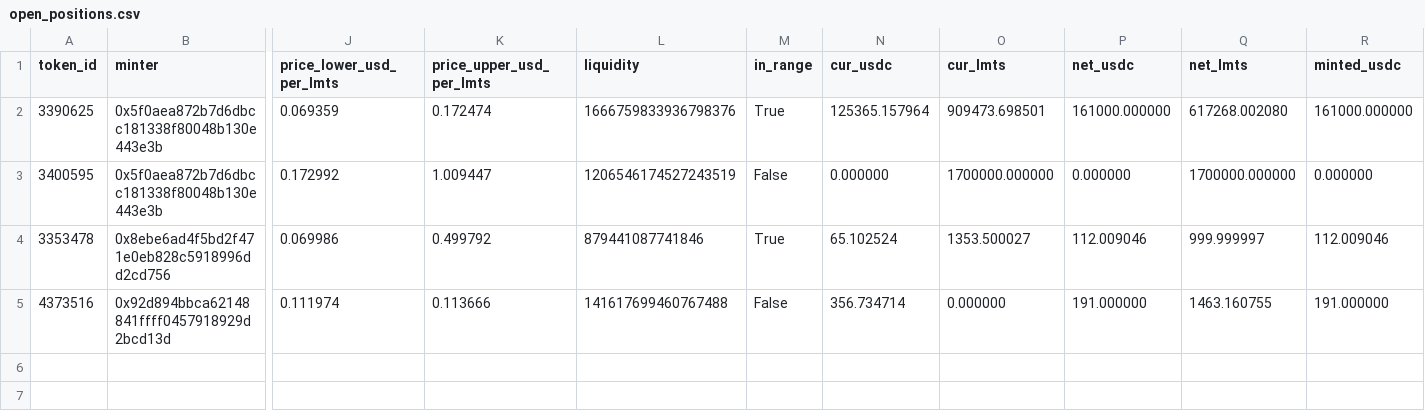
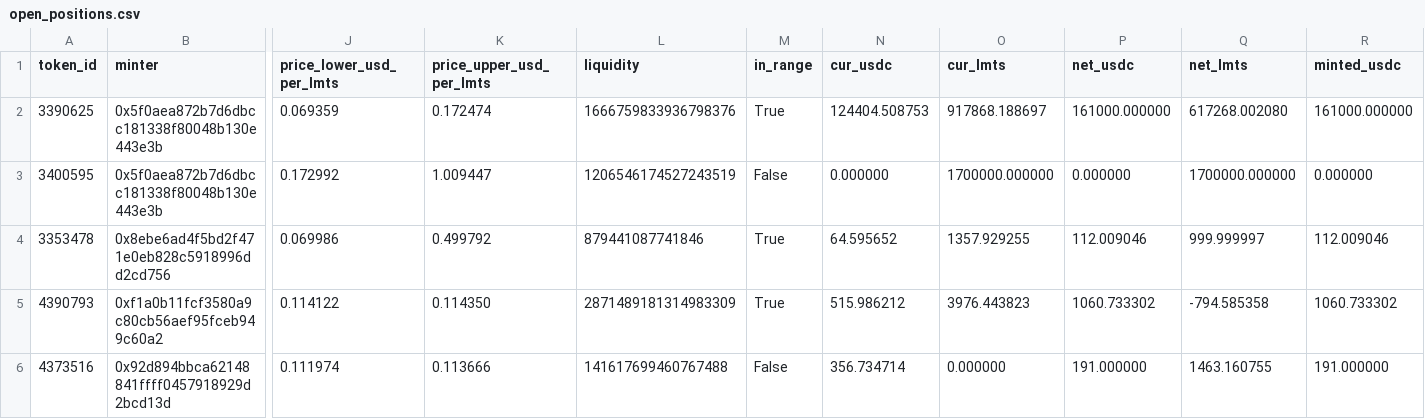
Before and after one commit to catmeover-png/drome_parser_lmts, a CSV file: out/0xbe4c36b9542610df83ca690c8b5bc53bbbc5d542/open_positions.csv, drawn as a sheet; only a part is shown, gaps mark what is left out; rows hold the shown columns only; the diff names each change by its address in the sheet, - before the commit and + after, or states it on an @@ line.

```diff
--- a/out/0xbe4c36b9542610df83ca690c8b5bc53bbbc5d542/open_positions.csv
+++ b/out/0xbe4c36b9542610df83ca690c8b5bc53bbbc5d542/open_positions.csv
-N2 (cur_usdc): 125365.157964
+N2 (cur_usdc): 124404.508753
-O2 (cur_lmts): 909473.698501
+O2 (cur_lmts): 917868.188697
-N4 (cur_usdc): 65.102524
+N4 (cur_usdc): 64.595652
-O4 (cur_lmts): 1353.500027
+O4 (cur_lmts): 1357.929255
+row 5: 4390793 | 0xf1a0b11fcf3580a9c80cb56aef95fceb949c60a2 | 0.114122 | 0.114350 | 2871489181314983309 | True | 515.986212 | 3976.443823 | 1060.733302 | -794.585358 | 1060.733302
```
Also changed, not shown: out/0xbe4c36b9542610df83ca690c8b5bc53bbbc5d542/buckets.csv, out/0xbe4c36b9542610df83ca690c8b5bc53bbbc5d542/summary.csv, 3 other files.
